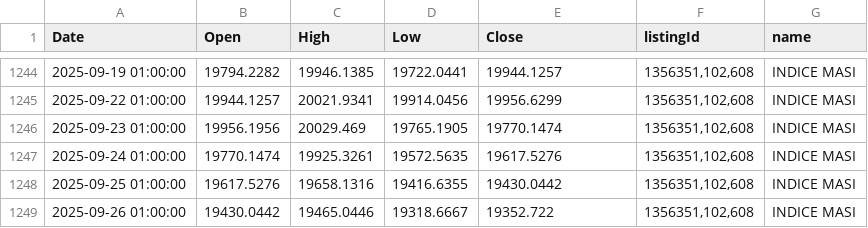
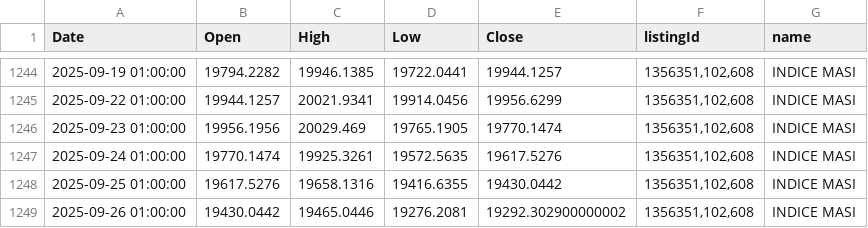
Before and after one commit to neetora/stremlitst, a CSV file: masi_series.csv, drawn as a sheet; only a part is shown, gaps mark what is left out.

```diff
--- a/masi_series.csv
+++ b/masi_series.csv
@@ -1248,2 +1248,2 @@ Date,Open,High,Low,Close,listingId,name
 2025-09-25 01:00:00,19617.5276,19658.1316,19416.6355,19430.0442,"1356351,102,608",INDICE MASI
-2025-09-26 01:00:00,19430.0442,19465.0446,19318.6667,19352.722,"1356351,102,608",INDICE MASI
+2025-09-26 01:00:00,19430.0442,19465.0446,19276.2081,19292.302900000002,"1356351,102,608",INDICE MASI
```
Also changed, not shown: listing_directory.csv.
